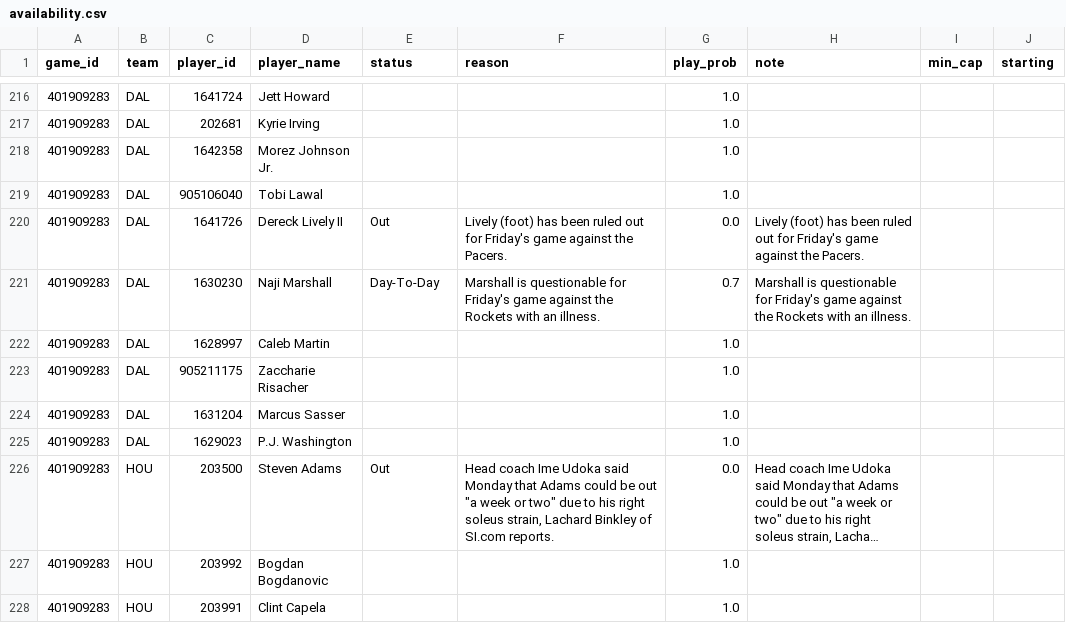
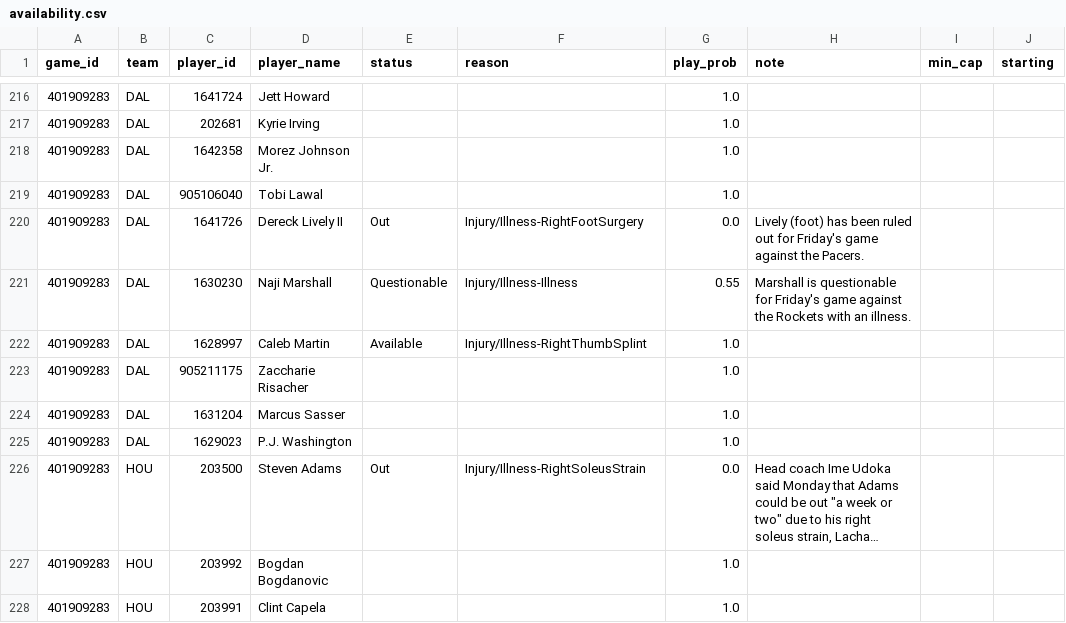
Before and after one commit to shreyaslamba2004-svg/NBA, a CSV file: output/2026-10-30/availability.csv, drawn as a sheet; only a part is shown, gaps mark what is left out; long unchanged cells end in …; the diff covers the shown part only; the diff names each change by its address in the sheet, - before the commit and + after, or states it on an @@ line.

```diff
--- a/output/2026-10-30/availability.csv
+++ b/output/2026-10-30/availability.csv
-F220 (reason): Lively (foot) has been ruled out for Friday's game against the Pacers.
+F220 (reason): Injury/Illness-RightFootSurgery
-E221 (status): Day-To-Day
+E221 (status): Questionable
-F221 (reason): Marshall is questionable for Friday's game against the Rockets with an illness.
+F221 (reason): Injury/Illness-Illness
-G221 (play_prob): 0.7
+G221 (play_prob): 0.55
-E222 (status): (empty)
+E222 (status): Available
-F222 (reason): (empty)
+F222 (reason): Injury/Illness-RightThumbSplint
-F226 (reason): Head coach Ime Udoka said Monday that Adams could be out "a week or two" due to his right soleus strain, Lachard Binkley of SI.com reports.
+F226 (reason): Injury/Illness-RightSoleusStrain
```
Also changed, not shown: 140 edited cells elsewhere in this file, output/2026-10-30/edges.csv, output/2026-10-30/games.csv, 12 other files.
